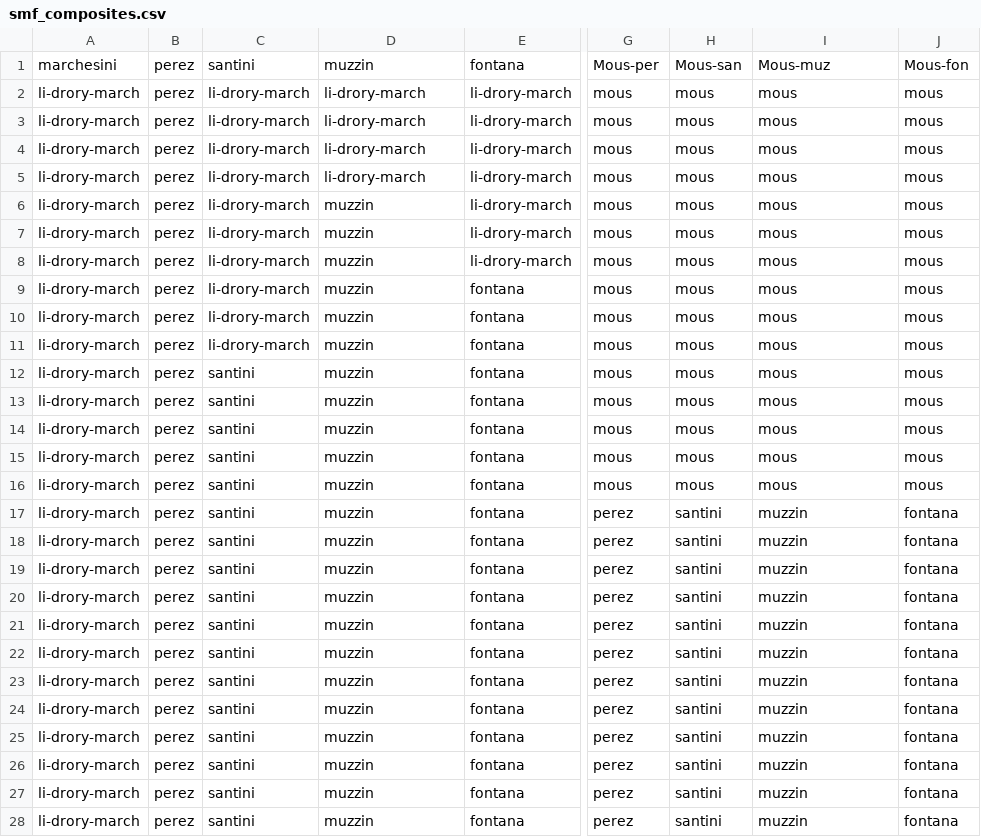
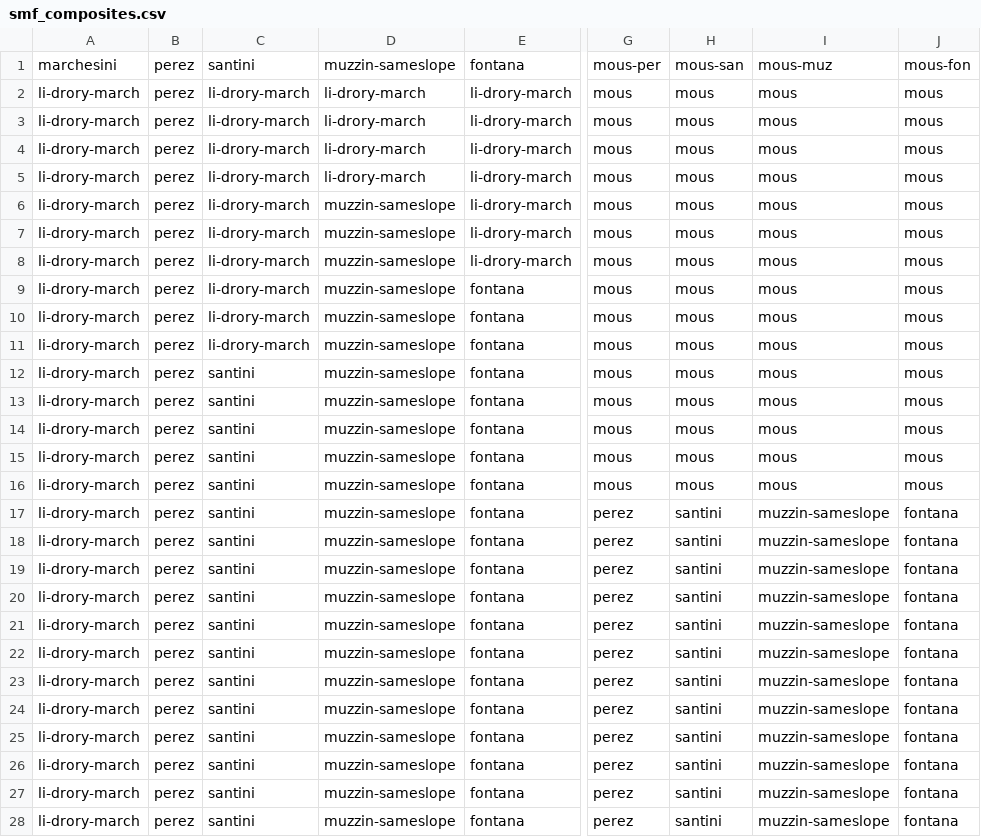
Before and after one commit to patricks1/mergers, a CSV file: data/smf_composites.csv, drawn as a sheet; only a part is shown, gaps mark what is left out; the diff covers the shown part only; the diff names each change by its address in the sheet, - before the commit and + after, or states it on an @@ line.

```diff
--- a/data/smf_composites.csv
+++ b/data/smf_composites.csv
-D1: muzzin
+D1: muzzin-sameslope
-G1: Mous-per
+G1: mous-per
-H1: Mous-san
+H1: mous-san
-I1: Mous-muz
+I1: mous-muz
-J1: Mous-fon
+J1: mous-fon
-D6:D28: muzzin
+D6:D28: muzzin-sameslope
-I17:I28: muzzin
+I17:I28: muzzin-sameslope
```
Also changed, not shown: 12 edited cells elsewhere in this file, 4 other files.
